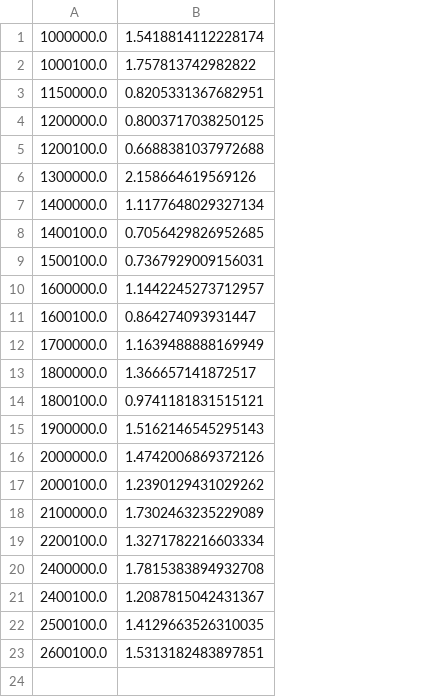
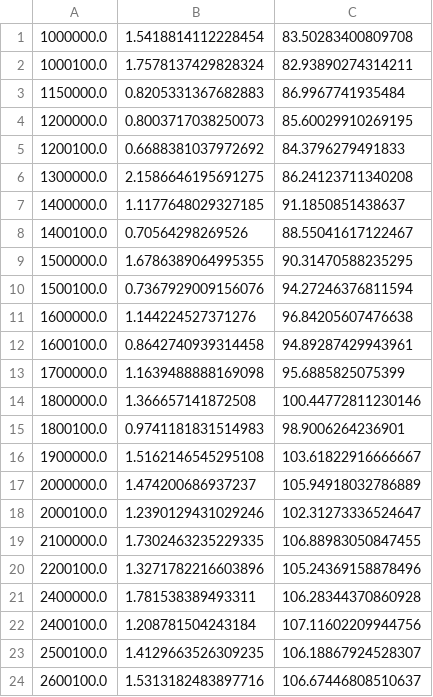
Before and after one commit to ippei-takahashi/Uma, a CSV file: std.csv, drawn as a sheet; removed rows and columns are numbered as before the commit, all else as after; the diff names each change by its address in the sheet, - before the commit and + after, or states it on an @@ line.

```diff
--- a/std.csv
+++ b/std.csv
-column B, rows 1-23: 1.5418814112228174 | 1.757813742982822 | 0.8205331367682951 | 0.8003717038250125 | 0.6688381037972688 | 2.158664619569126 | 1.1177648029327134 | 0.7056429826952685 | 0.7367929009156031 | 1.1442245273712957 | 0.864274093931447 | 1.1639488888169949 | 1.366657141872517 | 0.9741181831515121 | 1.5162146545295143 | 1.4742006869372126 | 1.2390129431029262 | 1.7302463235229089 | 1.3271782216603334 | 1.7815383894932708 | 1.2087815042431367 | 1.4129663526310035 | 1.5313182483897851
+column B, rows 1-8: 1.5418814112228454 | 1.7578137429828324 | 0.8205331367682883 | 0.8003717038250073 | 0.6688381037972692 | 2.1586646195691275 | 1.1177648029327185 | 0.70564298269526; rows 10-24: 0.7367929009156076 | 1.144224527371276 | 0.8642740939314458 | 1.1639488888169098 | 1.366657141872508 | 0.9741181831514983 | 1.5162146545295108 | 1.474200686937237 | 1.2390129431029246 | 1.7302463235229335 | 1.3271782216603896 | 1.781538389493311 | 1.208781504243184 | 1.4129663526309235 | 1.5313182483897716
+column C, rows 1-8: 83.50283400809708 | 82.93890274314211 | 86.9967741935484 | 85.60029910269195 | 84.3796279491833 | 86.24123711340208 | 91.1850851438637 | 88.55041617122467; rows 10-24: 94.27246376811594 | 96.84205607476638 | 94.89287429943961 | 95.6885825075399 | 100.44772811230146 | 98.9006264236901 | 103.61822916666667 | 105.94918032786889 | 102.31273336524647 | 106.88983050847455 | 105.24369158878496 | 106.28344370860928 | 107.11602209944756 | 106.18867924528307 | 106.67446808510637
+row 9: 1500000.0 | 1.6786389064995355 | 90.31470588235295
```
